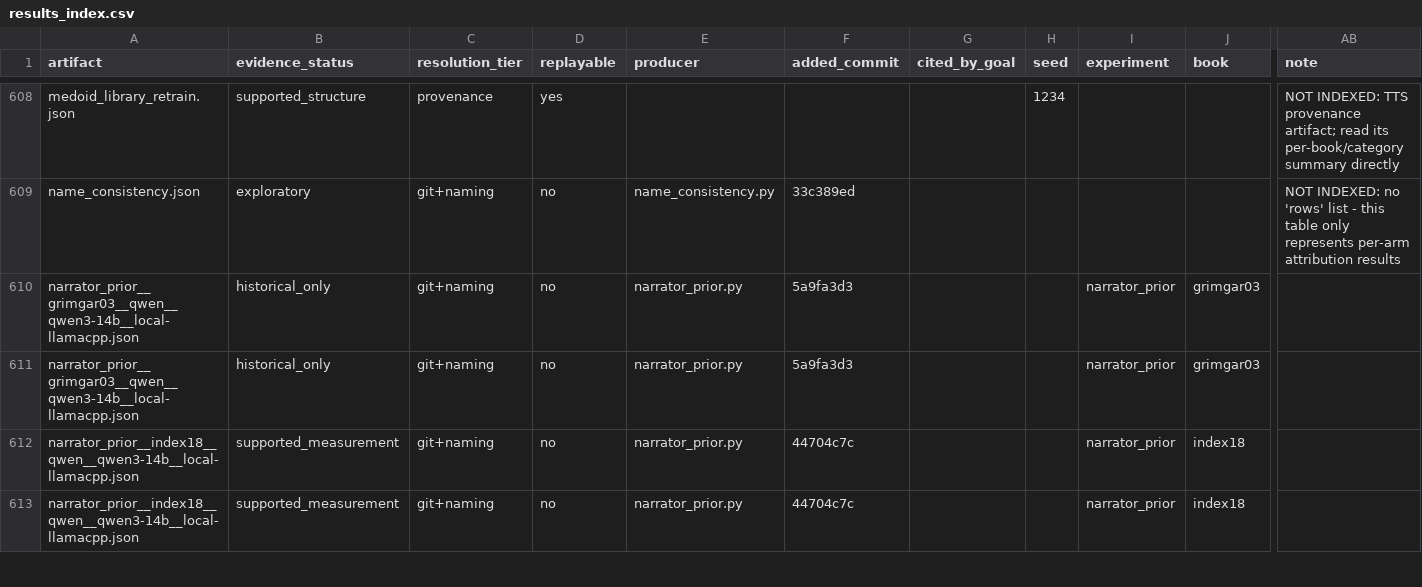
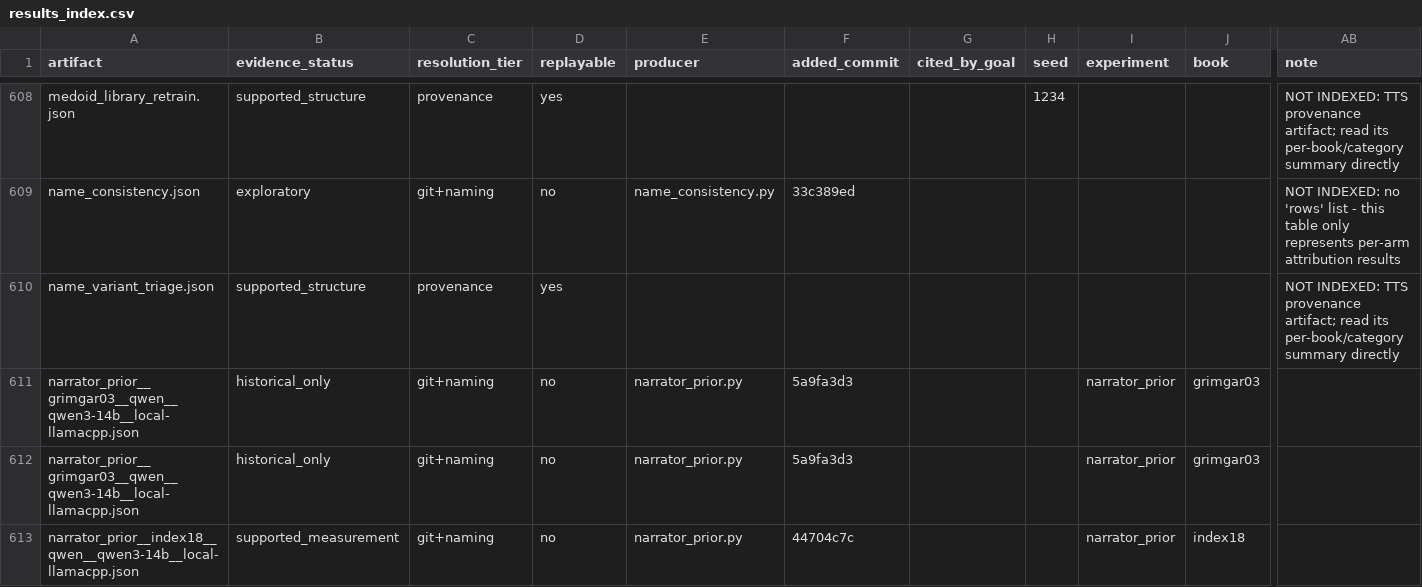
Before and after one commit to on22s/alexandria-audiobook2, a CSV file: results_index.csv, drawn as a sheet; only a part is shown, gaps mark what is left out; the shorter side is filled out with more unchanged rows; rows hold the shown columns only; the diff names each change by its address in the sheet, - before the commit and + after, or states it on an @@ line.

```diff
--- a/results_index.csv
+++ b/results_index.csv
+row 610: name_variant_triage.json | supported_structure | provenance | yes |  |  |  |  |  |  | NOT INDEXED: TTS provenance artifact; read its per-book/category summary directly
```
Also changed, not shown: 4 other files.
